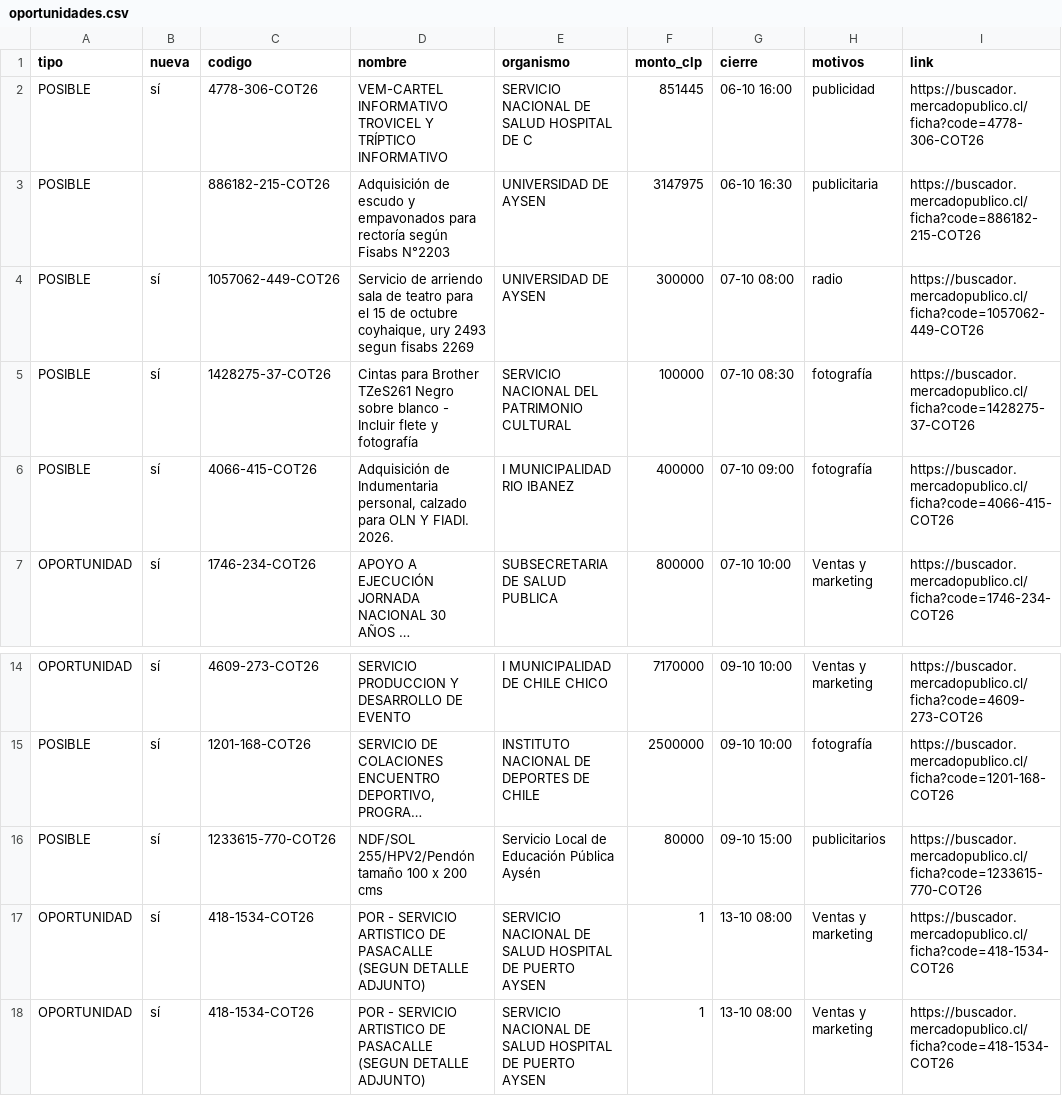
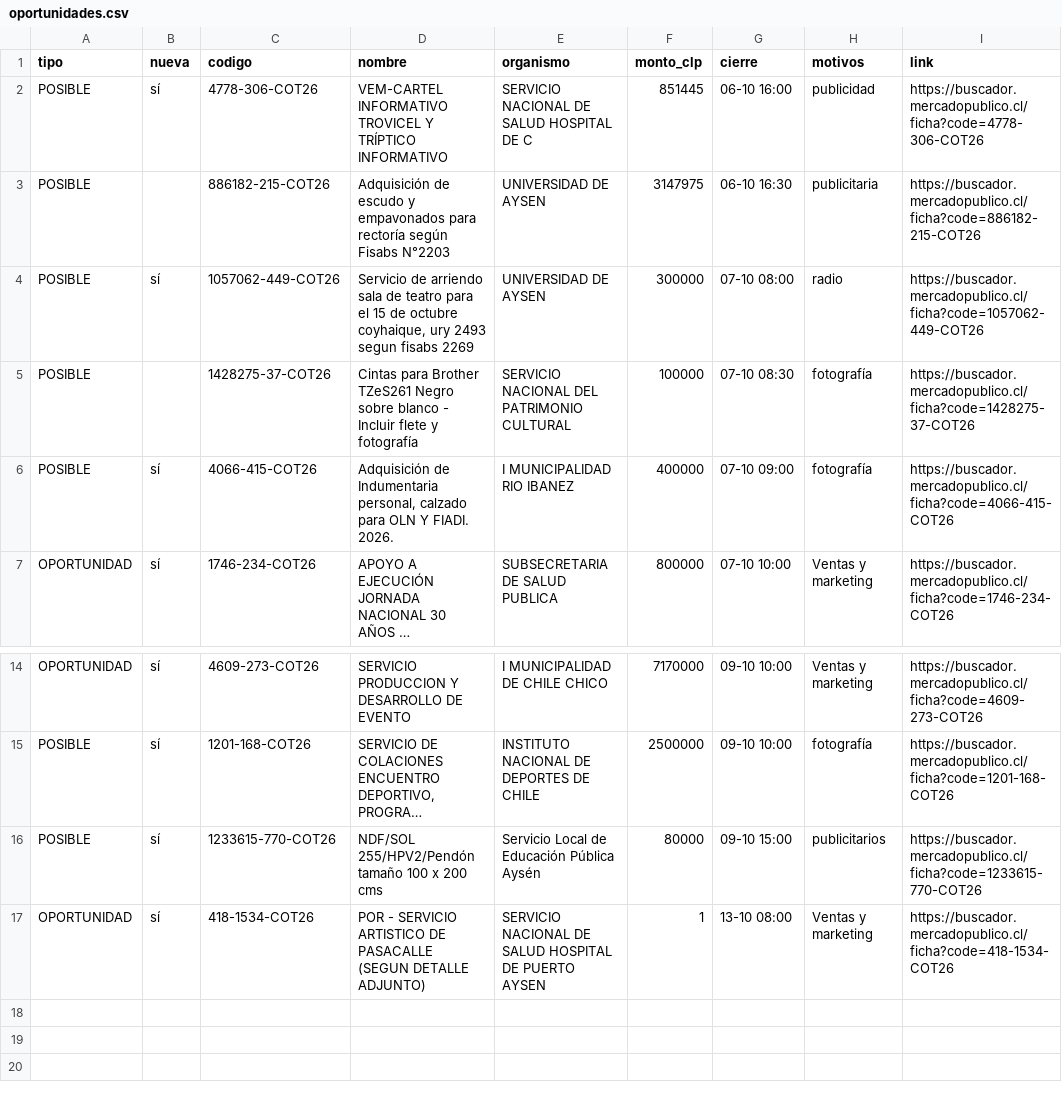
Before and after one commit to ricardoarevalo2/radar-aysen, a CSV file: docs/oportunidades.csv, drawn as a sheet; only a part is shown, gaps mark what is left out; long unchanged cells end in …; the diff names each change by its address in the sheet, - before the commit and + after, or states it on an @@ line.

```diff
--- a/docs/oportunidades.csv
+++ b/docs/oportunidades.csv
-B5 (nueva): sí
+B5 (nueva): (empty)
-row 17: OPORTUNIDAD | sí | 418-1534-COT26 | POR - SERVICIO ARTISTICO DE PASACALLE (SEGUN DETALLE ADJUNTO) | SERVICIO NACIONAL DE SALUD HOSPITAL DE PUERTO AYSEN | 1 | 13-10 08:00 | Ventas y marketing | https://buscador.mercadopublico.cl/ficha?code=418-1534-COT26
```
Also changed, not shown: docs/z-f3312e8e/oportunidades.csv, 6 other files.
